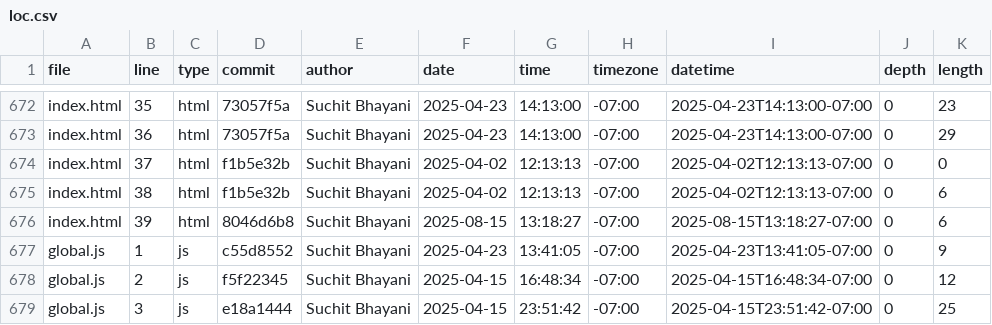
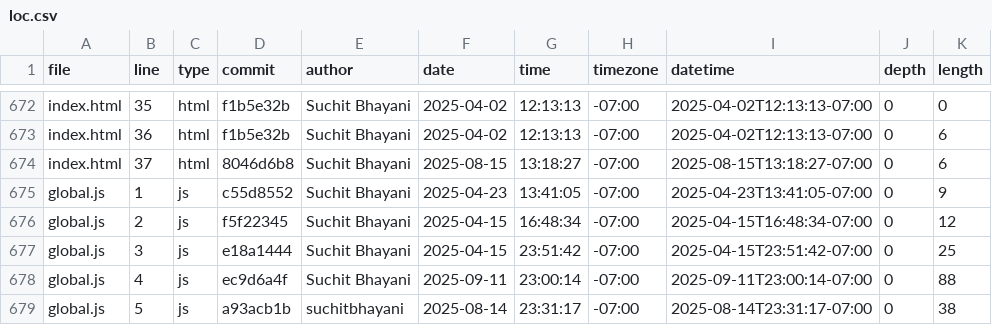
Before and after one commit to suchitbhayani/suchitbhayani.github.io, a CSV file: meta/loc.csv, drawn as a sheet; only a part is shown, gaps mark what is left out; the shorter side is filled out with more unchanged rows; the diff covers the shown part only; the diff names each change by its address in the sheet, - before the commit and + after, or states it on an @@ line.

```diff
--- a/meta/loc.csv
+++ b/meta/loc.csv
-D672:D673 (commit): 73057f5a
+D672:D673 (commit): f1b5e32b
-F672:F673 (date): 2025-04-23
+F672:F673 (date): 2025-04-02
-G672:G673 (time): 14:13:00
+G672:G673 (time): 12:13:13
-I672:I673 (datetime): 2025-04-23T14:13:00-07:00
+I672:I673 (datetime): 2025-04-02T12:13:13-07:00
-K672 (length): 23
+K672 (length): 0
-K673 (length): 29
+K673 (length): 6
-D674 (commit): f1b5e32b
+D674 (commit): 8046d6b8
-F674 (date): 2025-04-02
+F674 (date): 2025-08-15
-G674 (time): 12:13:13
+G674 (time): 13:18:27
-I674 (datetime): 2025-04-02T12:13:13-07:00
+I674 (datetime): 2025-08-15T13:18:27-07:00
-K674 (length): 0
+K674 (length): 6
-row 675: index.html | 38 | html | f1b5e32b | Suchit Bhayani | 2025-04-02 | 12:13:13 | -07:00 | 2025-04-02T12:13:13-07:00 | 0 | 6
-row 676: index.html | 39 | html | 8046d6b8 | Suchit Bhayani | 2025-08-15 | 13:18:27 | -07:00 | 2025-08-15T13:18:27-07:00 | 0 | 6
```
Also changed, not shown: 41 edited cells elsewhere in this file.
